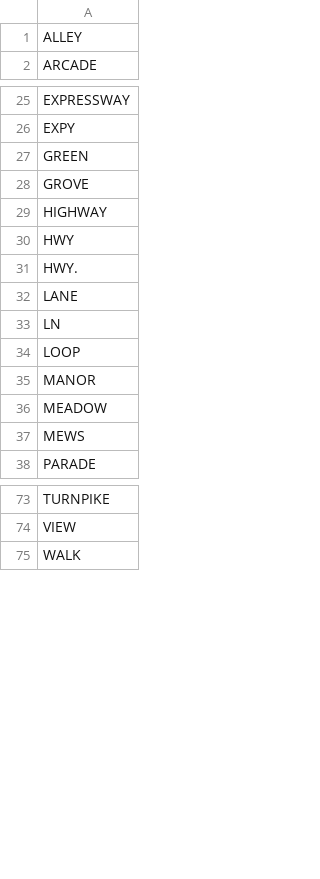
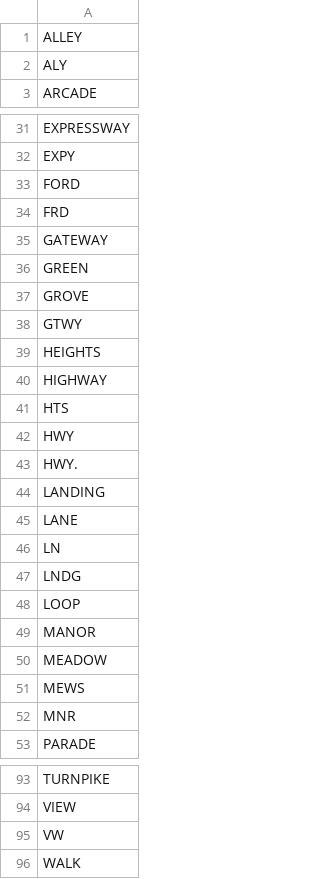
Before and after one commit to tsegall/fta, a CSV file: src/main/resources/reference/address_markers.csv, drawn as a sheet; only a part is shown, gaps mark what is left out; the diff covers the shown part only; the diff names each change by its address in the sheet, - before the commit and + after, or states it on an @@ line.

Commit message:
Improved country detection; improve address detection; setSampleSize -> setDetectWindow

```diff
--- a/src/main/resources/reference/address_markers.csv
+++ b/src/main/resources/reference/address_markers.csv
+row 2: ALY
+row 33: FORD
+row 34: FRD
+row 35: GATEWAY
+row 38: GTWY
+row 39: HEIGHTS
+row 41: HTS
+row 44: LANDING
+row 47: LNDG
+row 52: MNR
+row 95: VW
```
Also changed, not shown: 10 added rows elsewhere in this file, src/main/resources/reference/countries.csv, 5 other files.
